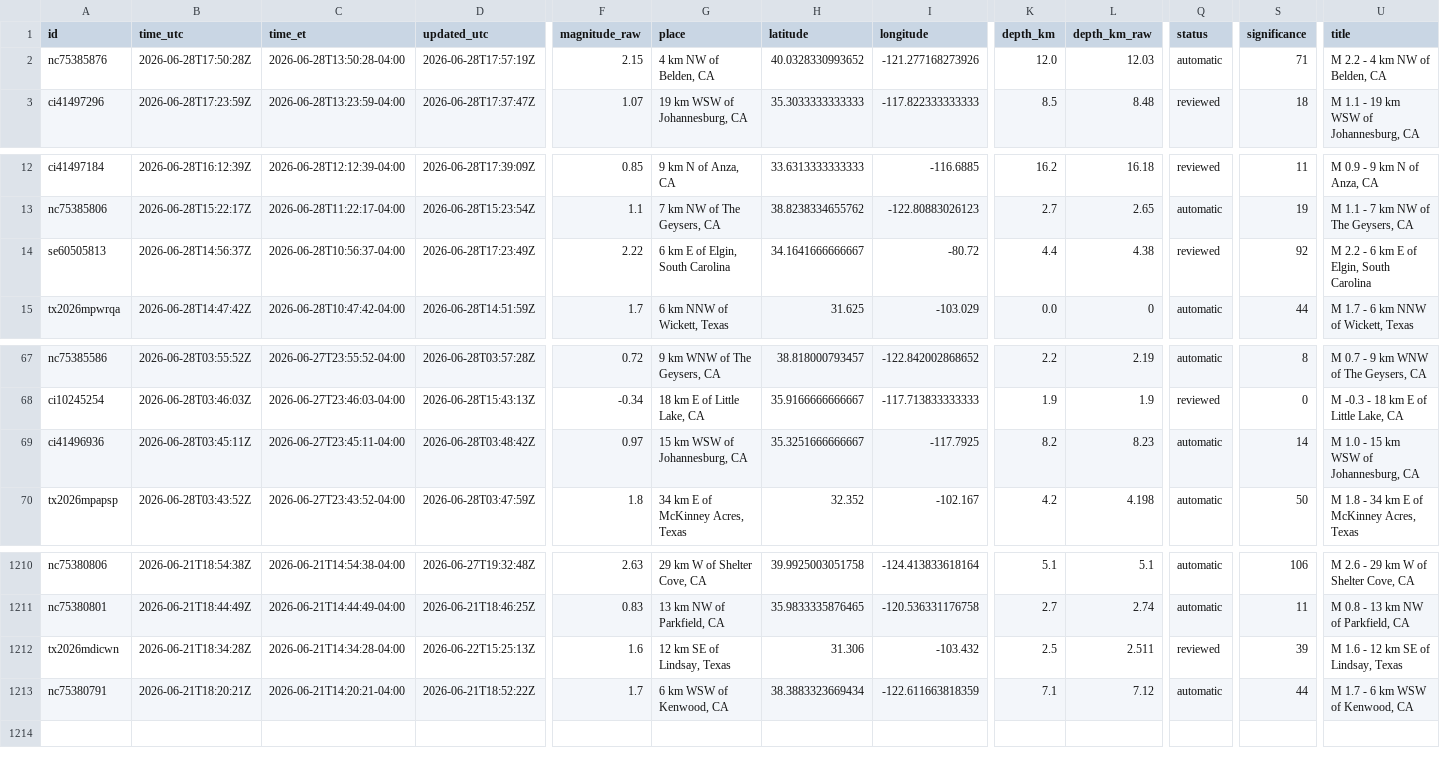
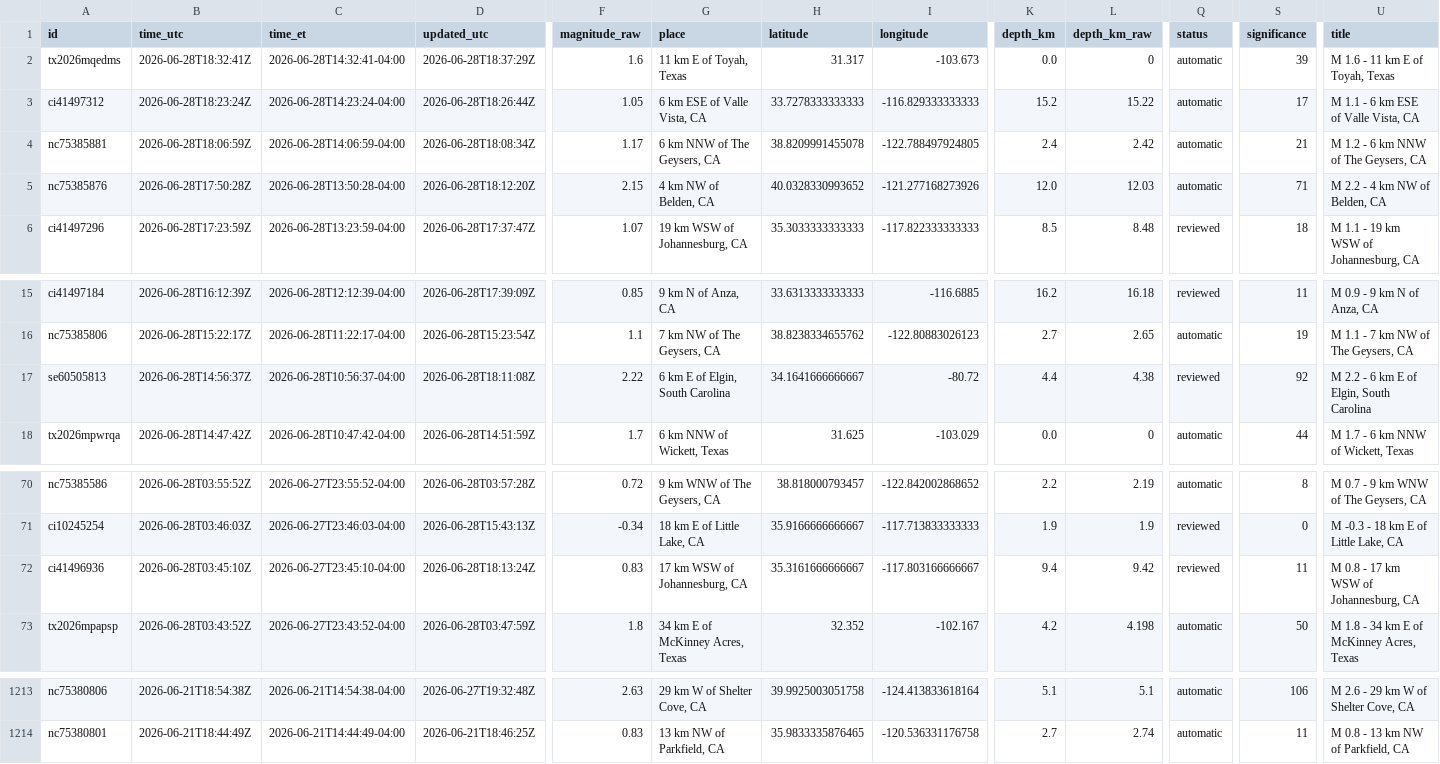
Before and after one commit to IFC-Chalaco/usgs-seismic-dashboard, a CSV file: docs/data/earthquakes_live_curated.csv, drawn as a sheet; only a part is shown, gaps mark what is left out; removed rows and columns are numbered as before the commit, all else as after; rows hold the shown columns only; the diff covers the shown part only; the diff names each change by its address in the sheet, - before the commit and + after, or states it on an @@ line.

```diff
--- a/docs/data/earthquakes_live_curated.csv
+++ b/docs/data/earthquakes_live_curated.csv
+row 2: tx2026mqedms | 2026-06-28T18:32:41Z | 2026-06-28T14:32:41-04:00 | 2026-06-28T18:37:29Z | 1.6 | 11 km E of Toyah, Texas | 31.317 | -103.673 | 0.0 | 0 | automatic | 39 | M 1.6 - 11 km E of Toyah, Texas
+row 3: ci41497312 | 2026-06-28T18:23:24Z | 2026-06-28T14:23:24-04:00 | 2026-06-28T18:26:44Z | 1.05 | 6 km ESE of Valle Vista, CA | 33.7278333333333 | -116.829333333333 | 15.2 | 15.22 | automatic | 17 | M 1.1 - 6 km ESE of Valle Vista, CA
+row 4: nc75385881 | 2026-06-28T18:06:59Z | 2026-06-28T14:06:59-04:00 | 2026-06-28T18:08:34Z | 1.17 | 6 km NNW of The Geysers, CA | 38.8209991455078 | -122.788497924805 | 2.4 | 2.42 | automatic | 21 | M 1.2 - 6 km NNW of The Geysers, CA
-D5 (updated_utc): 2026-06-28T17:57:19Z
+D5 (updated_utc): 2026-06-28T18:12:20Z
-D17 (updated_utc): 2026-06-28T17:23:49Z
+D17 (updated_utc): 2026-06-28T18:11:08Z
-B72 (time_utc): 2026-06-28T03:45:11Z
+B72 (time_utc): 2026-06-28T03:45:10Z
-C72 (time_et): 2026-06-27T23:45:11-04:00
+C72 (time_et): 2026-06-27T23:45:10-04:00
-D72 (updated_utc): 2026-06-28T03:48:42Z
+D72 (updated_utc): 2026-06-28T18:13:24Z
-F72 (magnitude_raw): 0.97
+F72 (magnitude_raw): 0.83
-G72 (place): 15 km WSW of Johannesburg, CA
+G72 (place): 17 km WSW of Johannesburg, CA
-H72 (latitude): 35.3251666666667
+H72 (latitude): 35.3161666666667
-I72 (longitude): -117.7925
+I72 (longitude): -117.803166666667
-K72 (depth_km): 8.2
+K72 (depth_km): 9.4
-L72 (depth_km_raw): 8.23
+L72 (depth_km_raw): 9.42
-Q72 (status): automatic
+Q72 (status): reviewed
-S72 (significance): 14
+S72 (significance): 11
-U72 (title): M 1.0 - 15 km WSW of Johannesburg, CA
+U72 (title): M 0.8 - 17 km WSW of Johannesburg, CA
-row 1212: tx2026mdicwn | 2026-06-21T18:34:28Z | 2026-06-21T14:34:28-04:00 | 2026-06-22T15:25:13Z | 1.6 | 12 km SE of Lindsay, Texas | 31.306 | -103.432 | 2.5 | 2.511 | reviewed | 39 | M 1.6 - 12 km SE of Lindsay, Texas
-row 1213: nc75380791 | 2026-06-21T18:20:21Z | 2026-06-21T14:20:21-04:00 | 2026-06-21T18:52:22Z | 1.7 | 6 km WSW of Kenwood, CA | 38.3883323669434 | -122.611663818359 | 7.1 | 7.12 | automatic | 44 | M 1.7 - 6 km WSW of Kenwood, CA
```
Also changed, not shown: 1 edited cell elsewhere in this file, usgs_seismic_stream/exports/earthquakes_live_curated.csv, 6 other files.
